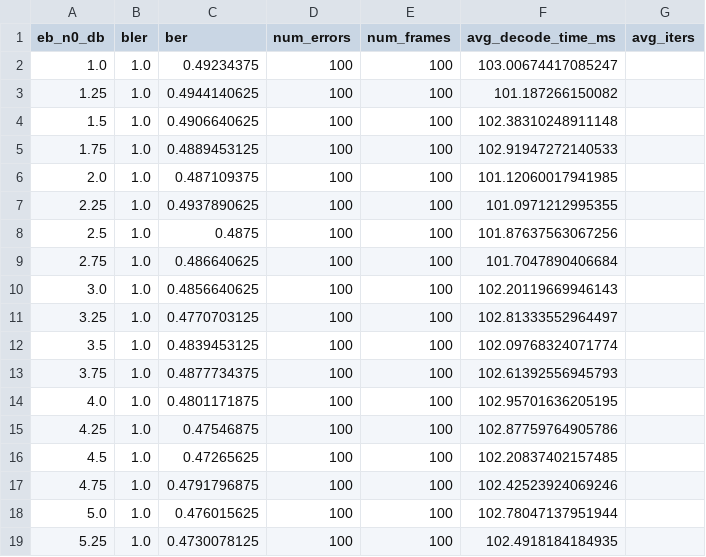
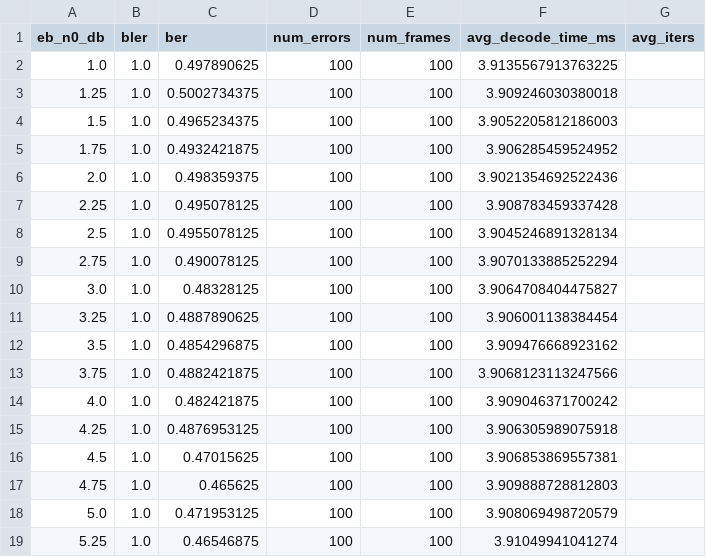
Before and after one commit to shunshun-521/USTC-Compression-Information-Theory, a CSV file: polar_codes/results/exp2_scl_L2_N512_R0.5.csv, drawn as a sheet.

```diff
--- a/polar_codes/results/exp2_scl_L2_N512_R0.5.csv
+++ b/polar_codes/results/exp2_scl_L2_N512_R0.5.csv
@@ -1,19 +1,19 @@
 eb_n0_db,bler,ber,num_errors,num_frames,avg_decode_time_ms,avg_iters
-1.0,1.0,0.49234375,100,100,103.00674417085247,
-1.25,1.0,0.4944140625,100,100,101.187266150082,
-1.5,1.0,0.4906640625,100,100,102.38310248911148,
-1.75,1.0,0.4889453125,100,100,102.91947272140533,
-2.0,1.0,0.487109375,100,100,101.12060017941985,
-2.25,1.0,0.4937890625,100,100,101.0971212995355,
-2.5,1.0,0.4875,100,100,101.87637563067256,
-2.75,1.0,0.486640625,100,100,101.7047890406684,
-3.0,1.0,0.4856640625,100,100,102.20119669946143,
-3.25,1.0,0.4770703125,100,100,102.81333552964497,
-3.5,1.0,0.4839453125,100,100,102.09768324071774,
-3.75,1.0,0.4877734375,100,100,102.61392556945793,
-4.0,1.0,0.4801171875,100,100,102.95701636205195,
-4.25,1.0,0.47546875,100,100,102.87759764905786,
-4.5,1.0,0.47265625,100,100,102.20837402157485,
-4.75,1.0,0.4791796875,100,100,102.42523924069246,
-5.0,1.0,0.476015625,100,100,102.78047137951944,
-5.25,1.0,0.4730078125,100,100,102.4918184184935,
+1.0,1.0,0.497890625,100,100,3.9135567913763225,
+1.25,1.0,0.5002734375,100,100,3.909246030380018,
+1.5,1.0,0.4965234375,100,100,3.9052205812186003,
+1.75,1.0,0.4932421875,100,100,3.906285459524952,
+2.0,1.0,0.498359375,100,100,3.9021354692522436,
+2.25,1.0,0.495078125,100,100,3.908783459337428,
+2.5,1.0,0.4955078125,100,100,3.9045246891328134,
+2.75,1.0,0.490078125,100,100,3.9070133885252294,
+3.0,1.0,0.48328125,100,100,3.9064708404475827,
+3.25,1.0,0.4887890625,100,100,3.906001138384454,
+3.5,1.0,0.4854296875,100,100,3.909476668923162,
+3.75,1.0,0.4882421875,100,100,3.9068123113247566,
+4.0,1.0,0.482421875,100,100,3.909046371700242,
+4.25,1.0,0.4876953125,100,100,3.906305989075918,
+4.5,1.0,0.47015625,100,100,3.906853869557381,
+4.75,1.0,0.465625,100,100,3.909888728812803,
+5.0,1.0,0.471953125,100,100,3.908069498720579,
+5.25,1.0,0.46546875,100,100,3.91049941041274,
```
Also changed, not shown: polar_codes/results/exp2_sc_N512_R0.5.csv, polar_codes/results/exp3_sc_N256_R0.5.csv, 23 other files.
